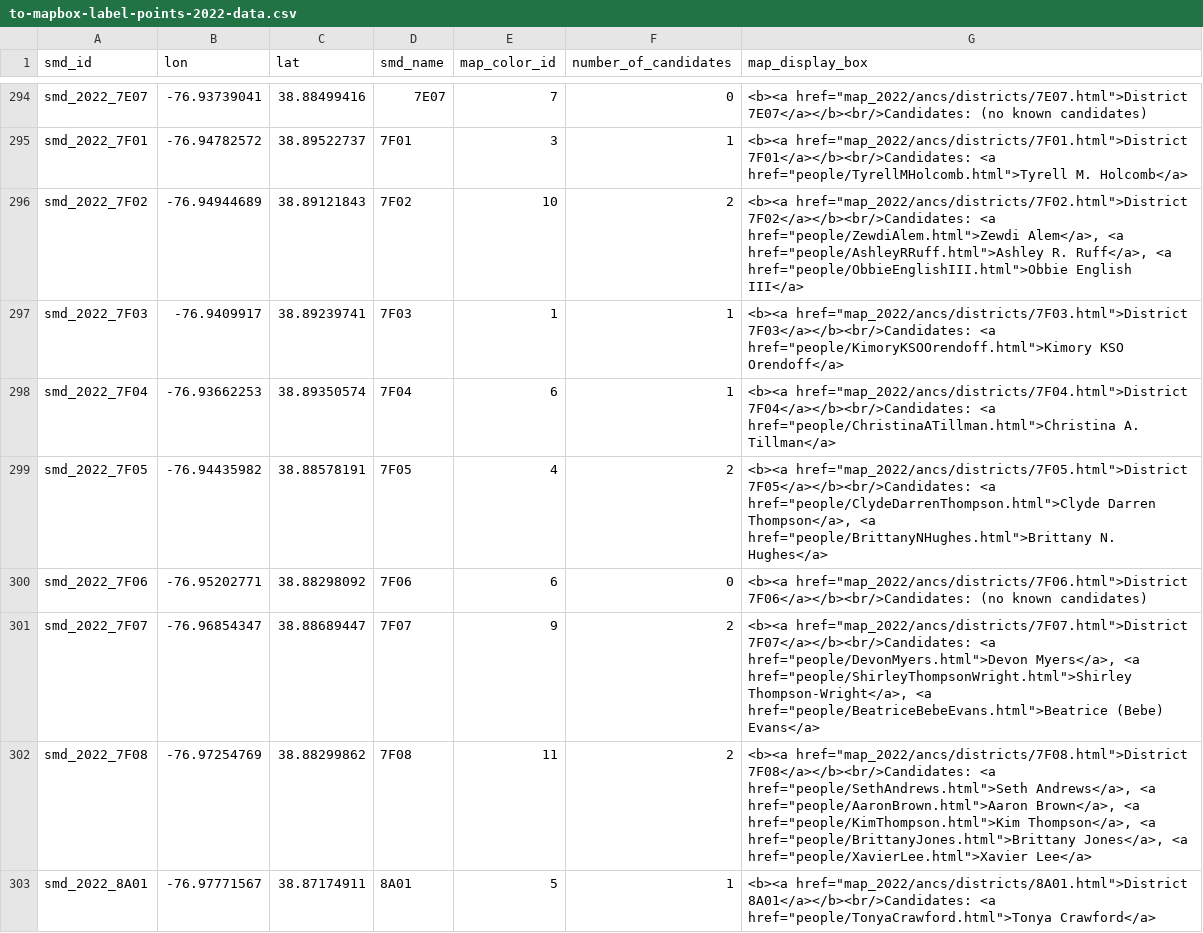
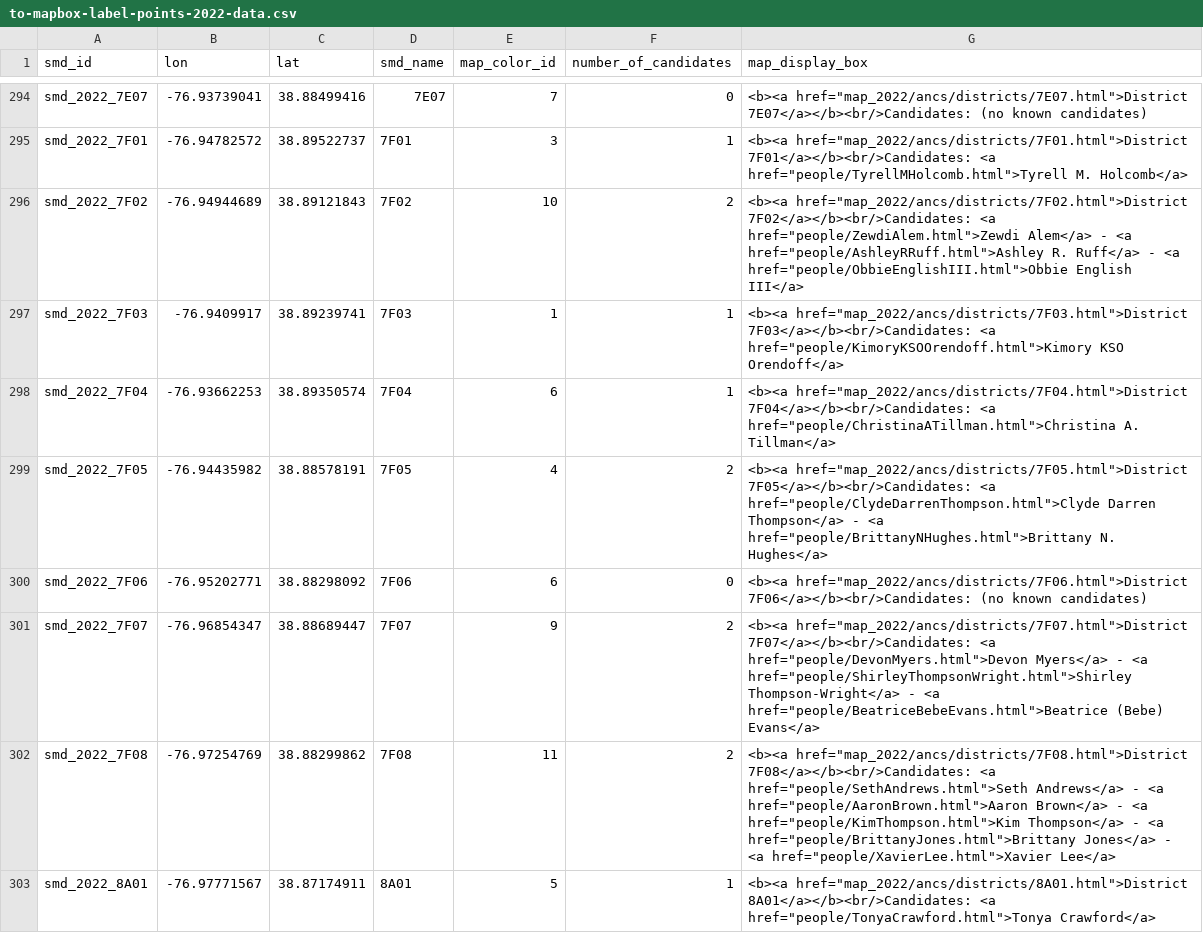
Before and after one commit to devinbrady/openanc, a CSV file: uploads/to-mapbox-label-points-2022-data.csv, drawn as a sheet; only a part is shown, gaps mark what is left out; the diff covers the shown part only.

```diff
--- a/uploads/to-mapbox-label-points-2022-data.csv
+++ b/uploads/to-mapbox-label-points-2022-data.csv
@@ -295,9 +295,9 @@ smd_2022_7E07,-76.93739041,38.88499416,7E07,7,0,"<b><a href=""map_2022/ancs/dist
 smd_2022_7F01,-76.94782572,38.89522737,7F01,3,1,"<b><a href=""map_2022/ancs/districts/7F01.html"">District 7F01</a></b><br/>Candidates: <a href=""people/TyrellMHolcomb.html"">Tyrell M. Holcomb</a>"
-smd_2022_7F02,-76.94944689,38.89121843,7F02,10,2,"<b><a href=""map_2022/ancs/districts/7F02.html"">District 7F02</a></b><br/>Candidates: <a href=""people/ZewdiAlem.html"">Zewdi Alem</a>, <a href=""people/AshleyRRuff.html"">Ashley R. Ruff</a>, <a href=""people/ObbieEnglishIII.html"">Obbie English III</a>"
+smd_2022_7F02,-76.94944689,38.89121843,7F02,10,2,"<b><a href=""map_2022/ancs/districts/7F02.html"">District 7F02</a></b><br/>Candidates: <a href=""people/ZewdiAlem.html"">Zewdi Alem</a> - <a href=""people/AshleyRRuff.html"">Ashley R. Ruff</a> - <a href=""people/ObbieEnglishIII.html"">Obbie English III</a>"
 smd_2022_7F03,-76.9409917,38.89239741,7F03,1,1,"<b><a href=""map_2022/ancs/districts/7F03.html"">District 7F03</a></b><br/>Candidates: <a href=""people/KimoryKSOOrendoff.html"">Kimory KSO Orendoff</a>"
 smd_2022_7F04,-76.93662253,38.89350574,7F04,6,1,"<b><a href=""map_2022/ancs/districts/7F04.html"">District 7F04</a></b><br/>Candidates: <a href=""people/ChristinaATillman.html"">Christina A. Tillman</a>"
-smd_2022_7F05,-76.94435982,38.88578191,7F05,4,2,"<b><a href=""map_2022/ancs/districts/7F05.html"">District 7F05</a></b><br/>Candidates: <a href=""people/ClydeDarrenThompson.html"">Clyde Darren Thompson</a>, <a href=""people/BrittanyNHughes.html"">Brittany N. Hughes</a>"
+smd_2022_7F05,-76.94435982,38.88578191,7F05,4,2,"<b><a href=""map_2022/ancs/districts/7F05.html"">District 7F05</a></b><br/>Candidates: <a href=""people/ClydeDarrenThompson.html"">Clyde Darren Thompson</a> - <a href=""people/BrittanyNHughes.html"">Brittany N. Hughes</a>"
 smd_2022_7F06,-76.95202771,38.88298092,7F06,6,0,"<b><a href=""map_2022/ancs/districts/7F06.html"">District 7F06</a></b><br/>Candidates: (no known candidates)"
-smd_2022_7F07,-76.96854347,38.88689447,7F07,9,2,"<b><a href=""map_2022/ancs/districts/7F07.html"">District 7F07</a></b><br/>Candidates: <a href=""people/DevonMyers.html"">Devon Myers</a>, <a href=""people/ShirleyThompsonWright.html"">Shirley Thompson-Wright</a>, <a href=""people/BeatriceBebeEvans.html"">Beatrice (Bebe) Evans</a>"
-smd_2022_7F08,-76.97254769,38.88299862,7F08,11,2,"<b><a href=""map_2022/ancs/districts/7F08.html"">District 7F08</a></b><br/>Candidates: <a href=""people/SethAndrews.html"">Seth Andrews</a>, <a href=""people/AaronBrown.html"">Aaron Brown</a>, <a href=""people/KimThompson.html"">Kim Thompson</a>, <a href=""people/BrittanyJones.html"">Brittany Jones</a>, <a href=""people/XavierLee.html"">Xavier Lee</a>"
+smd_2022_7F07,-76.96854347,38.88689447,7F07,9,2,"<b><a href=""map_2022/ancs/districts/7F07.html"">District 7F07</a></b><br/>Candidates: <a href=""people/DevonMyers.html"">Devon Myers</a> - <a href=""people/ShirleyThompsonWright.html"">Shirley Thompson-Wright</a> - <a href=""people/BeatriceBebeEvans.html"">Beatrice (Bebe) Evans</a>"
+smd_2022_7F08,-76.97254769,38.88299862,7F08,11,2,"<b><a href=""map_2022/ancs/districts/7F08.html"">District 7F08</a></b><br/>Candidates: <a href=""people/SethAndrews.html"">Seth Andrews</a> - <a href=""people/AaronBrown.html"">Aaron Brown</a> - <a href=""people/KimThompson.html"">Kim Thompson</a> - <a href=""people/BrittanyJones.html"">Brittany Jones</a> - <a href=""people/XavierLee.html"">Xavier Lee</a>"
 smd_2022_8A01,-76.97771567,38.87174911,8A01,5,1,"<b><a href=""map_2022/ancs/districts/8A01.html"">District 8A01</a></b><br/>Candidates: <a href=""people/TonyaCrawford.html"">Tonya Crawford</a>"
```
Also changed, not shown: 95 edited cells elsewhere in this file, 2 other files.
